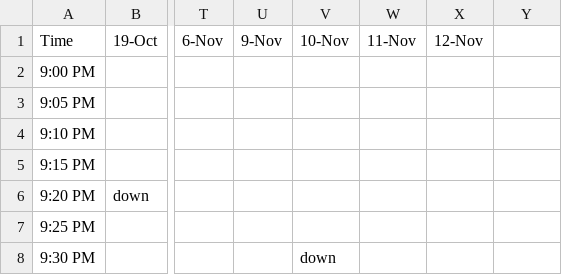
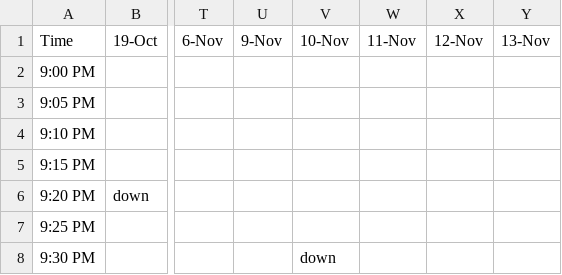
Before and after one commit to alevi813/sleep-tracker, a CSV file: data/schedule.csv, drawn as a sheet; only a part is shown, gaps mark what is left out; the diff names each change by its address in the sheet, - before the commit and + after, or states it on an @@ line.

Commit message:
Update sleep schedule (13-Nov)

```diff
--- a/data/schedule.csv
+++ b/data/schedule.csv
-Y1: (empty)
+Y1: 13-Nov
```
